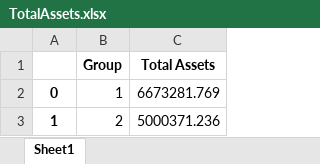
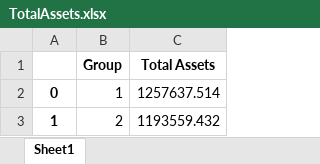
Before and after one commit to xianyang-wong/fcpo_malaysia_trading, an Excel workbook: data/TotalAssets.xlsx, sheet Sheet1, drawn as a sheet; values as stored, in another font and other column widths than the file's, no borders; the diff names each change by its address in the sheet, - before the commit and + after, or states it on an @@ line.

```diff
--- a/data/TotalAssets.xlsx (sheet Sheet1)
+++ b/data/TotalAssets.xlsx (sheet Sheet1)
-C2 (Total Assets): 6673281.769
+C2 (Total Assets): 1257637.514
-C3 (Total Assets): 5000371.236
+C3 (Total Assets): 1193559.432
```
Also changed, not shown: HoldingPlot1136.xlsx, HoldingPlot936.xlsx, 3 other files.
